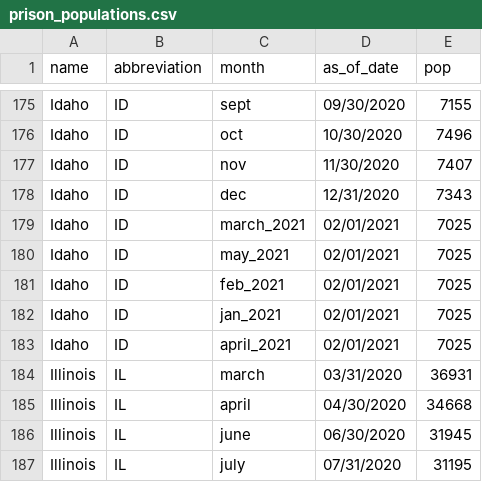
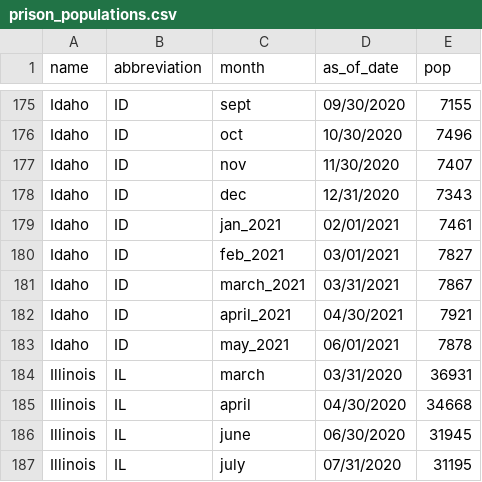
Before and after one commit to themarshallproject/COVID_prison_data, a CSV file: data/prison_populations.csv, drawn as a sheet; only a part is shown, gaps mark what is left out.

```diff
--- a/data/prison_populations.csv
+++ b/data/prison_populations.csv
@@ -178,7 +178,7 @@ Idaho,ID,nov,11/30/2020,7407
 Idaho,ID,dec,12/31/2020,7343
-Idaho,ID,march_2021,02/01/2021,7025
-Idaho,ID,may_2021,02/01/2021,7025
-Idaho,ID,feb_2021,02/01/2021,7025
-Idaho,ID,jan_2021,02/01/2021,7025
-Idaho,ID,april_2021,02/01/2021,7025
+Idaho,ID,jan_2021,02/01/2021,7461
+Idaho,ID,feb_2021,03/01/2021,7827
+Idaho,ID,march_2021,03/31/2021,7867
+Idaho,ID,april_2021,04/30/2021,7921
+Idaho,ID,may_2021,06/01/2021,7878
 Illinois,IL,march,03/31/2020,36931
```
Also changed, not shown: data/covid_prison_cases.csv, data/covid_prison_rates.csv.
